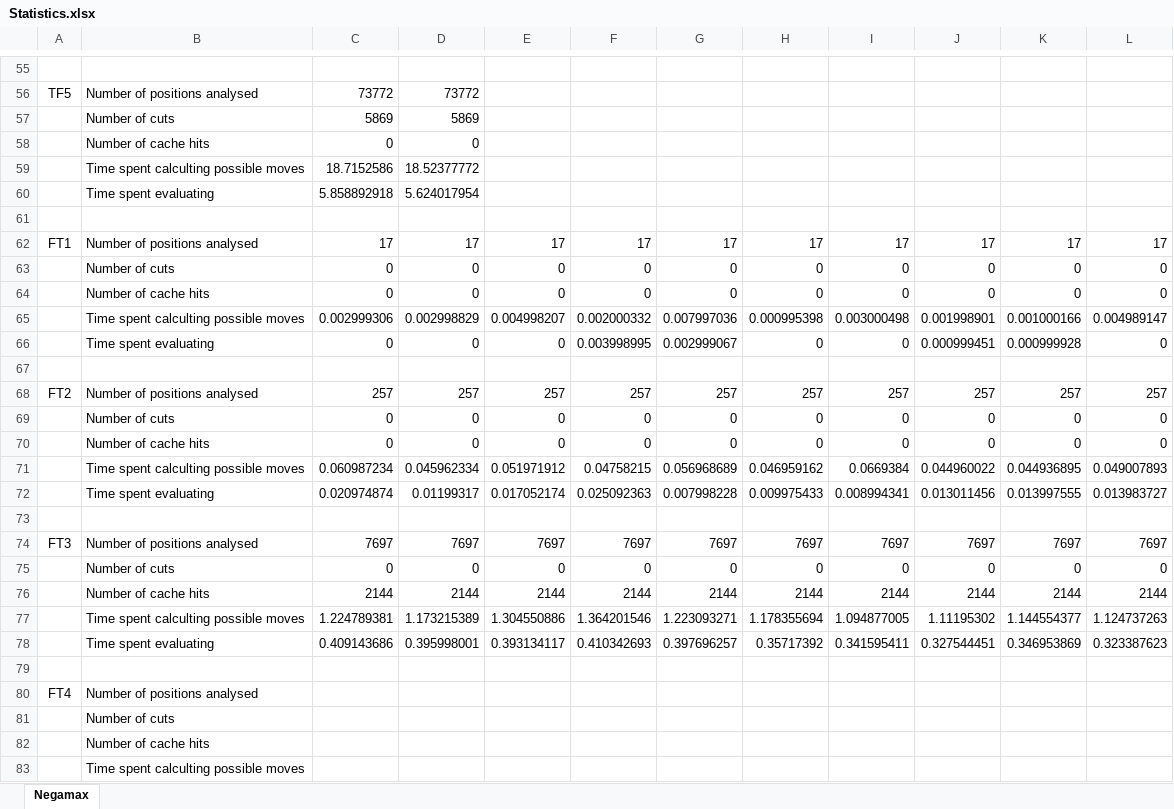
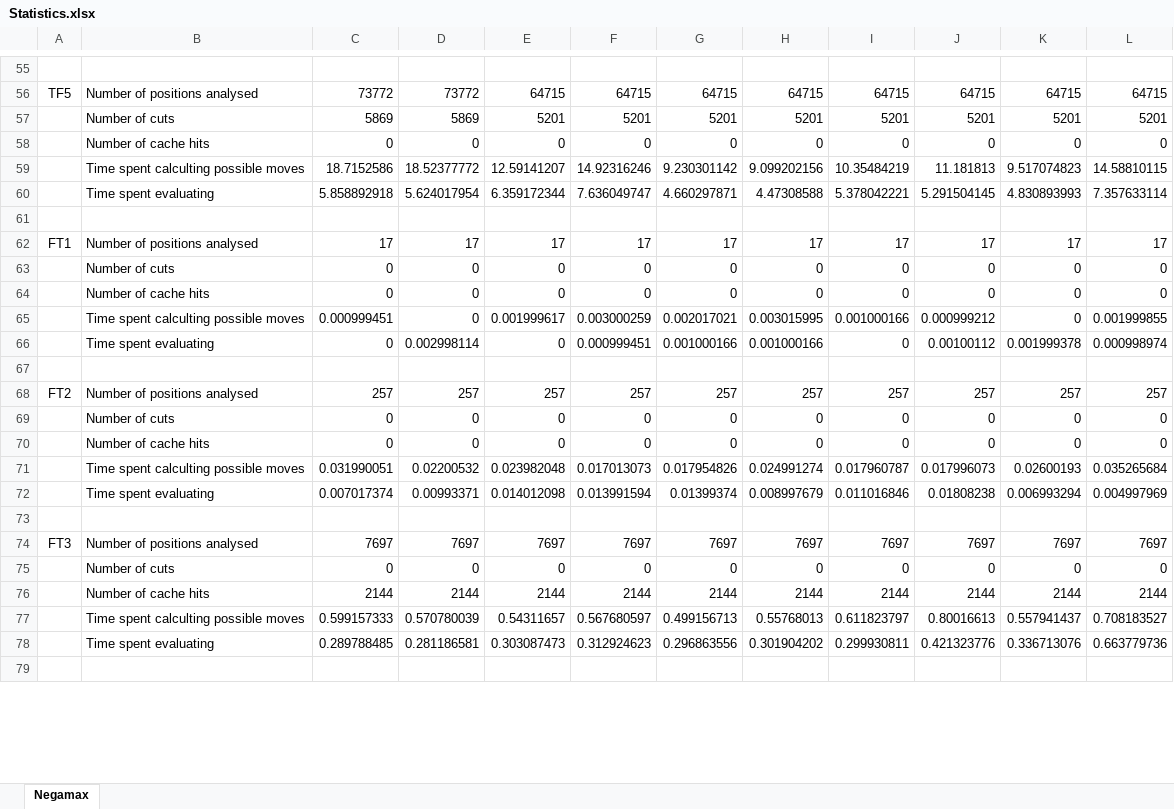
Before and after one commit to LeKinaSa/iart-tak, an Excel workbook: Statistics.xlsx, sheet Negamax, drawn as a sheet; only a part is shown, gaps mark what is left out; values as stored, in another font and other column widths than the file's, no borders; removed rows and columns are numbered as before the commit, all else as after; the diff covers the shown part only; the diff names each change by its address in the sheet, - before the commit and + after, or states it on an @@ line.

Commit message:
Updated Statistics File

```diff
--- a/Statistics.xlsx (sheet Negamax)
+++ b/Statistics.xlsx (sheet Negamax)
-E56: (empty)
+E56: 64715
-F56: (empty)
+F56: 64715
-G56: (empty)
+G56: 64715
-H56: (empty)
+H56: 64715
-I56: (empty)
+I56: 64715
-J56: (empty)
+J56: 64715
-K56: (empty)
+K56: 64715
-L56: (empty)
+L56: 64715
-row 57:  | Number of cuts | 5869 | 5869
-row 58:  | Number of cache hits | 0 | 0
-row 59:  | Time spent calculting possible moves | 18.7152586 | 18.52377772
-row 60:  | Time spent evaluating | 5.858892918 | 5.624017954
+row 57:  | Number of cuts | 5869 | 5869 | 5201 | 5201 | 5201 | 5201 | 5201 | 5201 | 5201 | 5201
+row 58:  | Number of cache hits | 0 | 0 | 0 | 0 | 0 | 0 | 0 | 0 | 0 | 0
+row 59:  | Time spent calculting possible moves | 18.7152586 | 18.52377772 | 12.59141207 | 14.92316246 | 9.230301142 | 9.099202156 | 10.35484219 | 11.181813 | 9.517074823 | 14.58810115
+row 60:  | Time spent evaluating | 5.858892918 | 5.624017954 | 6.359172344 | 7.636049747 | 4.660297871 | 4.47308588 | 5.378042221 | 5.291504145 | 4.830893993 | 7.357633114
-row 65:  | Time spent calculting possible moves | 0.002999306 | 0.002998829 | 0.004998207 | 0.002000332 | 0.007997036 | 0.000995398 | 0.003000498 | 0.001998901 | 0.001000166 | 0.004989147
-row 66:  | Time spent evaluating | 0 | 0 | 0 | 0.003998995 | 0.002999067 | 0 | 0 | 0.000999451 | 0.000999928 | 0
+row 65:  | Time spent calculting possible moves | 0.000999451 | 0 | 0.001999617 | 0.003000259 | 0.002017021 | 0.003015995 | 0.001000166 | 0.000999212 | 0 | 0.001999855
+row 66:  | Time spent evaluating | 0 | 0.002998114 | 0 | 0.000999451 | 0.001000166 | 0.001000166 | 0 | 0.00100112 | 0.001999378 | 0.000998974
-row 71:  | Time spent calculting possible moves | 0.060987234 | 0.045962334 | 0.051971912 | 0.04758215 | 0.056968689 | 0.046959162 | 0.0669384 | 0.044960022 | 0.044936895 | 0.049007893
-row 72:  | Time spent evaluating | 0.020974874 | 0.01199317 | 0.017052174 | 0.025092363 | 0.007998228 | 0.009975433 | 0.008994341 | 0.013011456 | 0.013997555 | 0.013983727
+row 71:  | Time spent calculting possible moves | 0.031990051 | 0.02200532 | 0.023982048 | 0.017013073 | 0.017954826 | 0.024991274 | 0.017960787 | 0.017996073 | 0.02600193 | 0.035265684
+row 72:  | Time spent evaluating | 0.007017374 | 0.00993371 | 0.014012098 | 0.013991594 | 0.01399374 | 0.008997679 | 0.011016846 | 0.01808238 | 0.006993294 | 0.004997969
-row 77:  | Time spent calculting possible moves | 1.224789381 | 1.173215389 | 1.304550886 | 1.364201546 | 1.223093271 | 1.178355694 | 1.094877005 | 1.11195302 | 1.144554377 | 1.124737263
-row 78:  | Time spent evaluating | 0.409143686 | 0.395998001 | 0.393134117 | 0.410342693 | 0.397696257 | 0.35717392 | 0.341595411 | 0.327544451 | 0.346953869 | 0.323387623
+row 77:  | Time spent calculting possible moves | 0.599157333 | 0.570780039 | 0.54311657 | 0.567680597 | 0.499156713 | 0.55768013 | 0.611823797 | 0.80016613 | 0.557941437 | 0.708183527
+row 78:  | Time spent evaluating | 0.289788485 | 0.281186581 | 0.303087473 | 0.312924623 | 0.296863556 | 0.301904202 | 0.299930811 | 0.421323776 | 0.336713076 | 0.663779736
-row 80: FT4 | Number of positions analysed
-row 81:  | Number of cuts
-row 82:  | Number of cache hits
-row 83:  | Time spent calculting possible moves
```
Also changed, not shown: 58 added rows, 54 removed rows and 13 edited cells elsewhere in this sheet.
